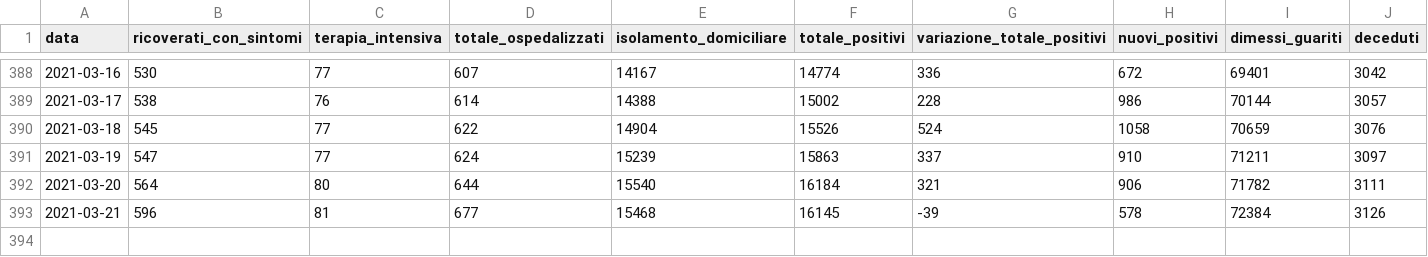
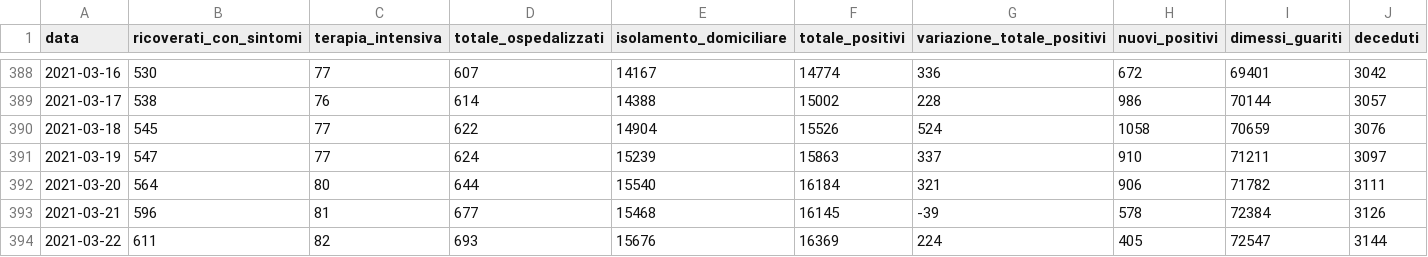
Before and after one commit to daniloderosa/fvg_covid, a CSV file: contagi/dati_regione/data/fvg_complessivo.csv, drawn as a sheet; only a part is shown, gaps mark what is left out; rows hold the shown columns only; the diff names each change by its address in the sheet, - before the commit and + after, or states it on an @@ line.

Commit message:
Dati del 22-03-2021

```diff
--- a/contagi/dati_regione/data/fvg_complessivo.csv
+++ b/contagi/dati_regione/data/fvg_complessivo.csv
+row 394: 2021-03-22 | 611 | 82 | 693 | 15676 | 16369 | 224 | 405 | 72547 | 3144
```
Also changed, not shown: contagi/dati_regione/data/fvg_last30days.csv, contagi/dati_regione/data/fvg_latest.csv, 3 other files.
